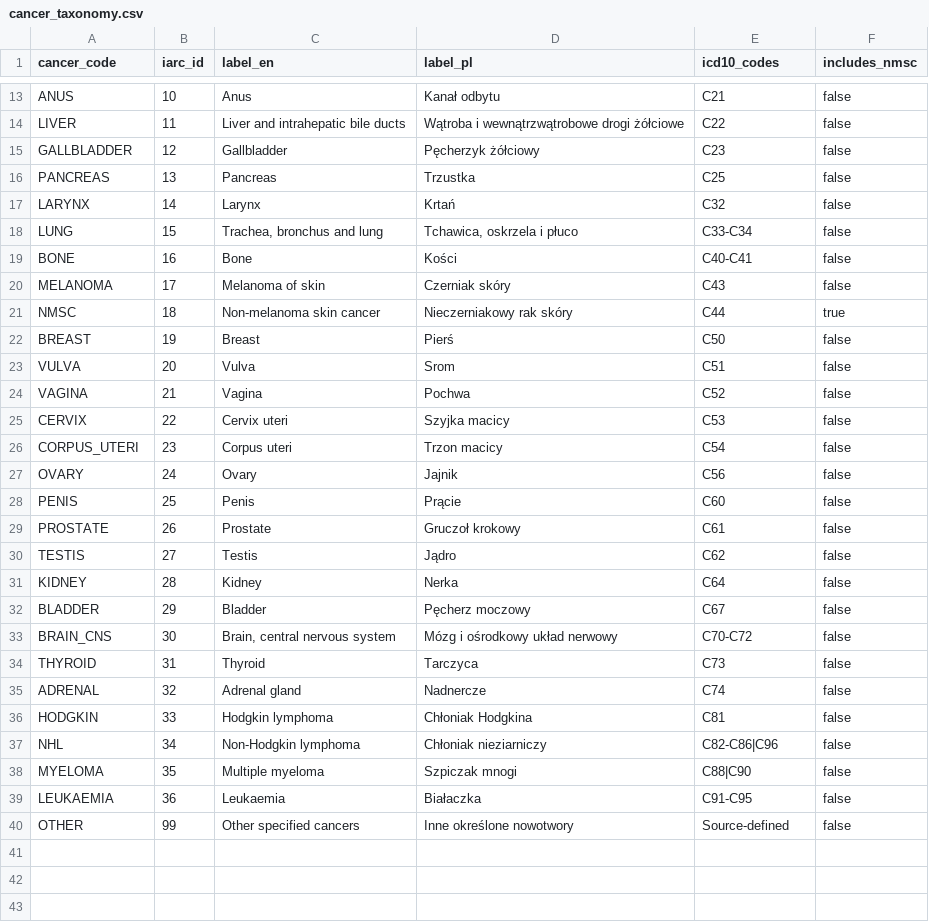
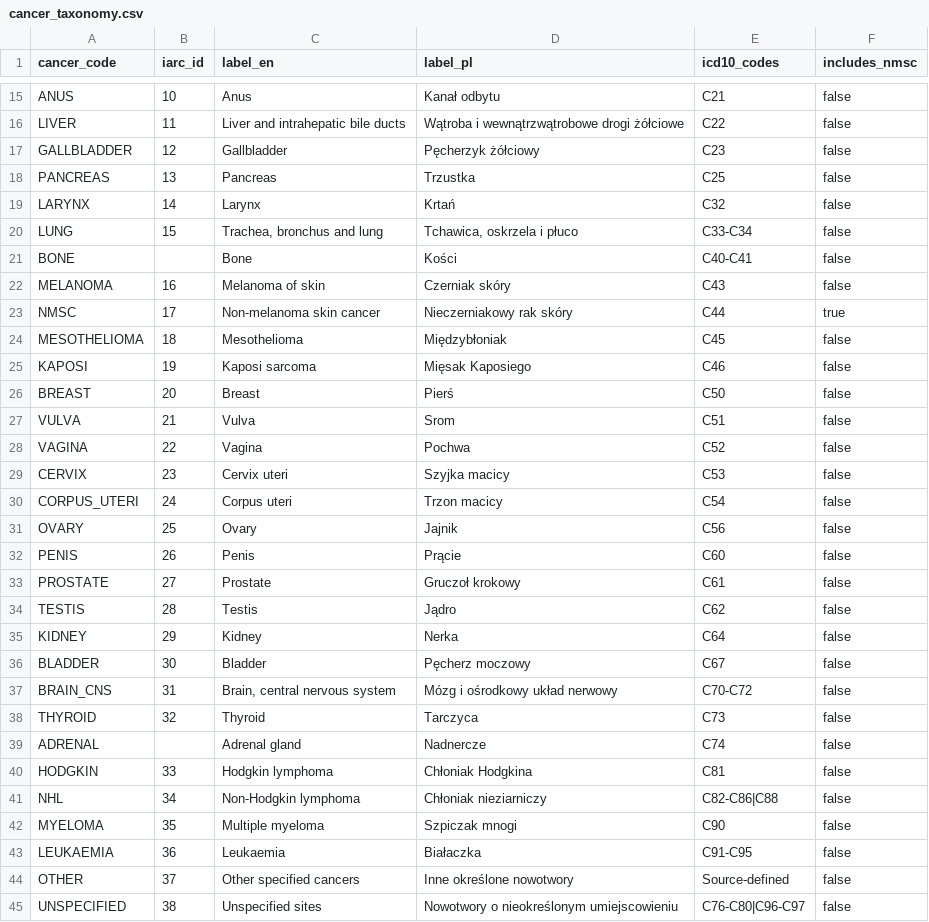
Before and after one commit to robertmaszkiewski/global-cancer-trends-analysis, a CSV file: config/cancer_taxonomy.csv, drawn as a sheet; only a part is shown, gaps mark what is left out; the diff covers the shown part only.

Commit message:
feat: ingest global cancer burden and projections

```diff
--- a/config/cancer_taxonomy.csv
+++ b/config/cancer_taxonomy.csv
@@ -18,23 +20,26 @@ LARYNX,14,Larynx,Krtań,C32,false
 LUNG,15,"Trachea, bronchus and lung","Tchawica, oskrzela i płuco",C33-C34,false
-BONE,16,Bone,Kości,C40-C41,false
-MELANOMA,17,Melanoma of skin,Czerniak skóry,C43,false
-NMSC,18,Non-melanoma skin cancer,Nieczerniakowy rak skóry,C44,true
-BREAST,19,Breast,Pierś,C50,false
-VULVA,20,Vulva,Srom,C51,false
-VAGINA,21,Vagina,Pochwa,C52,false
-CERVIX,22,Cervix uteri,Szyjka macicy,C53,false
-CORPUS_UTERI,23,Corpus uteri,Trzon macicy,C54,false
-OVARY,24,Ovary,Jajnik,C56,false
-PENIS,25,Penis,Prącie,C60,false
-PROSTATE,26,Prostate,Gruczoł krokowy,C61,false
-TESTIS,27,Testis,Jądro,C62,false
-KIDNEY,28,Kidney,Nerka,C64,false
-BLADDER,29,Bladder,Pęcherz moczowy,C67,false
-BRAIN_CNS,30,"Brain, central nervous system","Mózg i ośrodkowy układ nerwowy",C70-C72,false
-THYROID,31,Thyroid,Tarczyca,C73,false
-ADRENAL,32,Adrenal gland,Nadnercze,C74,false
+BONE,,Bone,Kości,C40-C41,false
+MELANOMA,16,Melanoma of skin,Czerniak skóry,C43,false
+NMSC,17,Non-melanoma skin cancer,Nieczerniakowy rak skóry,C44,true
+MESOTHELIOMA,18,Mesothelioma,Międzybłoniak,C45,false
+KAPOSI,19,Kaposi sarcoma,Mięsak Kaposiego,C46,false
+BREAST,20,Breast,Pierś,C50,false
+VULVA,21,Vulva,Srom,C51,false
+VAGINA,22,Vagina,Pochwa,C52,false
+CERVIX,23,Cervix uteri,Szyjka macicy,C53,false
+CORPUS_UTERI,24,Corpus uteri,Trzon macicy,C54,false
+OVARY,25,Ovary,Jajnik,C56,false
+PENIS,26,Penis,Prącie,C60,false
+PROSTATE,27,Prostate,Gruczoł krokowy,C61,false
+TESTIS,28,Testis,Jądro,C62,false
+KIDNEY,29,Kidney,Nerka,C64,false
+BLADDER,30,Bladder,Pęcherz moczowy,C67,false
+BRAIN_CNS,31,"Brain, central nervous system","Mózg i ośrodkowy układ nerwowy",C70-C72,false
+THYROID,32,Thyroid,Tarczyca,C73,false
+ADRENAL,,Adrenal gland,Nadnercze,C74,false
 HODGKIN,33,Hodgkin lymphoma,Chłoniak Hodgkina,C81,false
-NHL,34,Non-Hodgkin lymphoma,Chłoniak nieziarniczy,C82-C86|C96,false
-MYELOMA,35,Multiple myeloma,Szpiczak mnogi,C88|C90,false
+NHL,34,Non-Hodgkin lymphoma,Chłoniak nieziarniczy,C82-C86|C88,false
+MYELOMA,35,Multiple myeloma,Szpiczak mnogi,C90,false
 LEUKAEMIA,36,Leukaemia,Białaczka,C91-C95,false
-OTHER,99,Other specified cancers,Inne określone nowotwory,Source-defined,false
+OTHER,37,Other specified cancers,Inne określone nowotwory,Source-defined,false
+UNSPECIFIED,38,Unspecified sites,Nowotwory o nieokreślonym umiejscowieniu,C76-C80|C96-C97,false
```
Also changed, not shown: 2 added rows and 3 edited cells elsewhere in this file, 15 other files.
